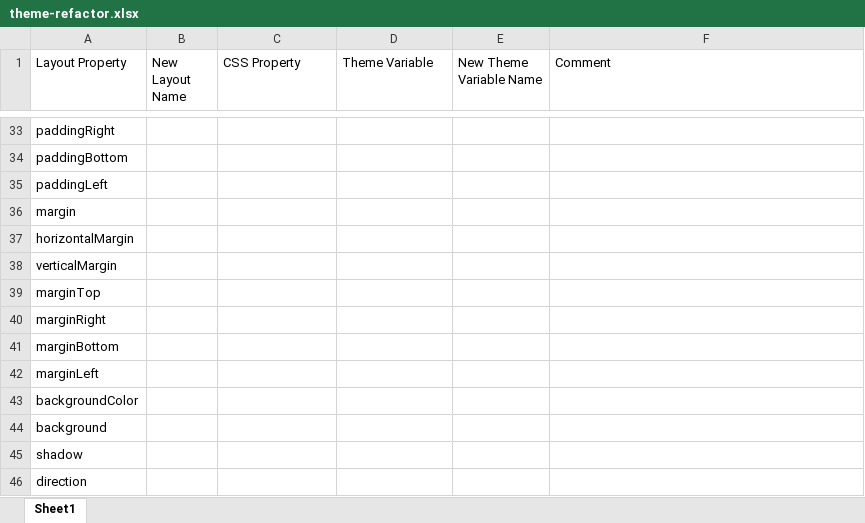
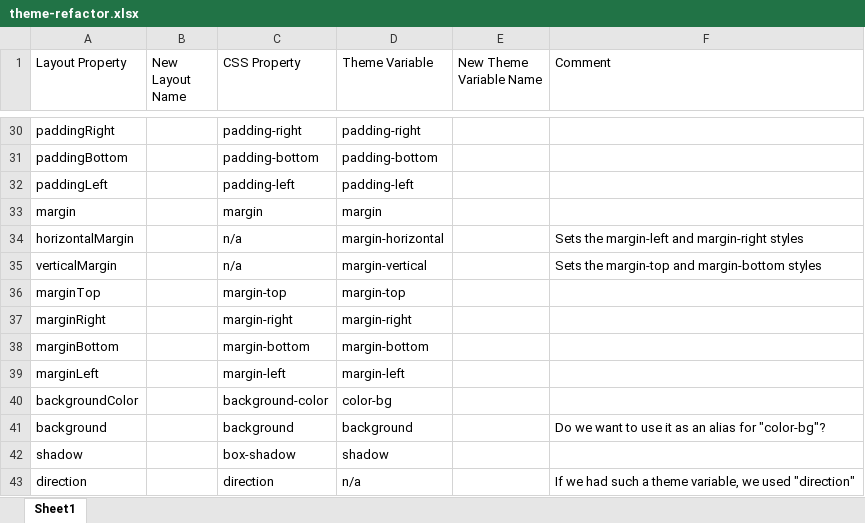
Before and after one commit to xmlui-org/xmlui, an Excel workbook: xmlui/src/components-core/theming/theme-refactor.xlsx, sheet Sheet1, drawn as a sheet; only a part is shown, gaps mark what is left out; values as stored, in another font and other column widths than the file's, no cell formats; addresses are those after the commit; the diff covers the shown part only; the diff names each change by its address in the sheet, - before the commit and + after, or states it on an @@ line.

```diff
--- a/xmlui/src/components-core/theming/theme-refactor.xlsx (sheet Sheet1)
+++ b/xmlui/src/components-core/theming/theme-refactor.xlsx (sheet Sheet1)
-C30 (CSS Property): (empty)
+C30 (CSS Property): padding-right
-D30 (Theme Variable): (empty)
+D30 (Theme Variable): padding-right
-C31 (CSS Property): (empty)
+C31 (CSS Property): padding-bottom
-D31 (Theme Variable): (empty)
+D31 (Theme Variable): padding-bottom
-C32 (CSS Property): (empty)
+C32 (CSS Property): padding-left
-D32 (Theme Variable): (empty)
+D32 (Theme Variable): padding-left
-C33 (CSS Property): (empty)
+C33 (CSS Property): margin
-D33 (Theme Variable): (empty)
+D33 (Theme Variable): margin
-C34:C35 (CSS Property): (empty)
+C34:C35 (CSS Property): n/a
-D34 (Theme Variable): (empty)
+D34 (Theme Variable): margin-horizontal
-F34 (Comment): (empty)
+F34 (Comment): Sets the margin-left and margin-right styles
-D35 (Theme Variable): (empty)
+D35 (Theme Variable): margin-vertical
-F35 (Comment): (empty)
+F35 (Comment): Sets the margin-top and margin-bottom styles
-C36 (CSS Property): (empty)
+C36 (CSS Property): margin-top
-D36 (Theme Variable): (empty)
+D36 (Theme Variable): margin-top
-C37 (CSS Property): (empty)
+C37 (CSS Property): margin-right
-D37 (Theme Variable): (empty)
+D37 (Theme Variable): margin-right
-C38 (CSS Property): (empty)
+C38 (CSS Property): margin-bottom
-D38 (Theme Variable): (empty)
+D38 (Theme Variable): margin-bottom
-C39 (CSS Property): (empty)
+C39 (CSS Property): margin-left
-D39 (Theme Variable): (empty)
+D39 (Theme Variable): margin-left
-C40 (CSS Property): (empty)
+C40 (CSS Property): background-color
-D40 (Theme Variable): (empty)
+D40 (Theme Variable): color-bg
-C41 (CSS Property): (empty)
+C41 (CSS Property): background
-D41 (Theme Variable): (empty)
+D41 (Theme Variable): background
-F41 (Comment): (empty)
+F41 (Comment): Do we want to use it as an alias for "color-bg"?
-C42 (CSS Property): (empty)
+C42 (CSS Property): box-shadow
-D42 (Theme Variable): (empty)
+D42 (Theme Variable): shadow
-C43 (CSS Property): (empty)
+C43 (CSS Property): direction
-D43 (Theme Variable): (empty)
+D43 (Theme Variable): n/a
-F43 (Comment): (empty)
+F43 (Comment): If we had such a theme variable, we used "direction"
```
Also changed, not shown: 3 removed rows and 115 edited cells elsewhere in this sheet, cell formats, 2 other files.
